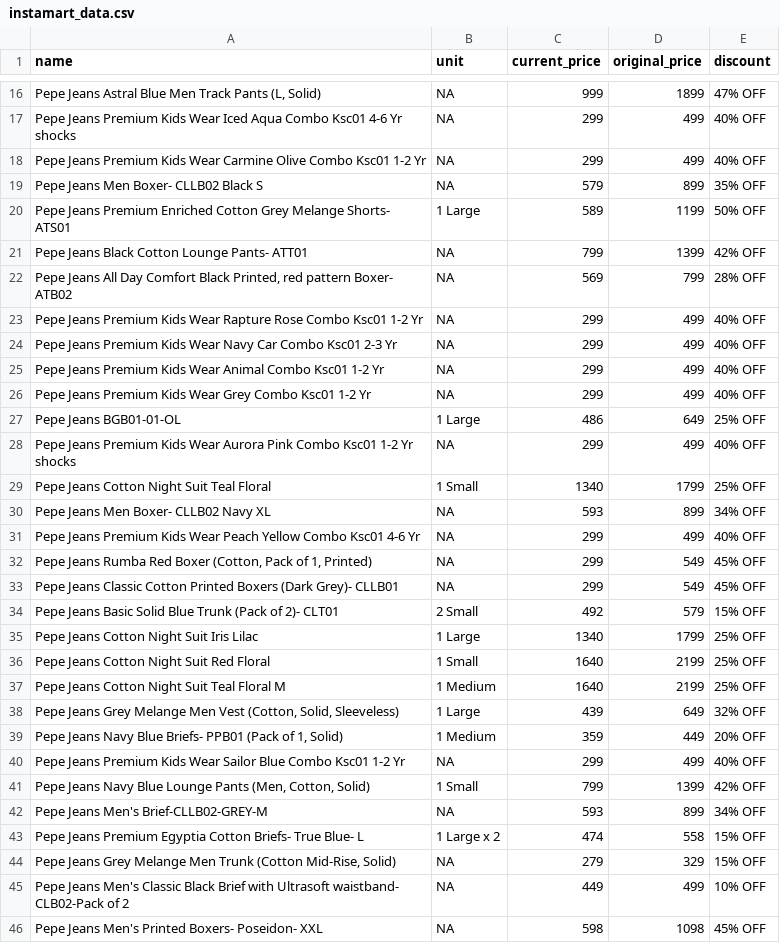
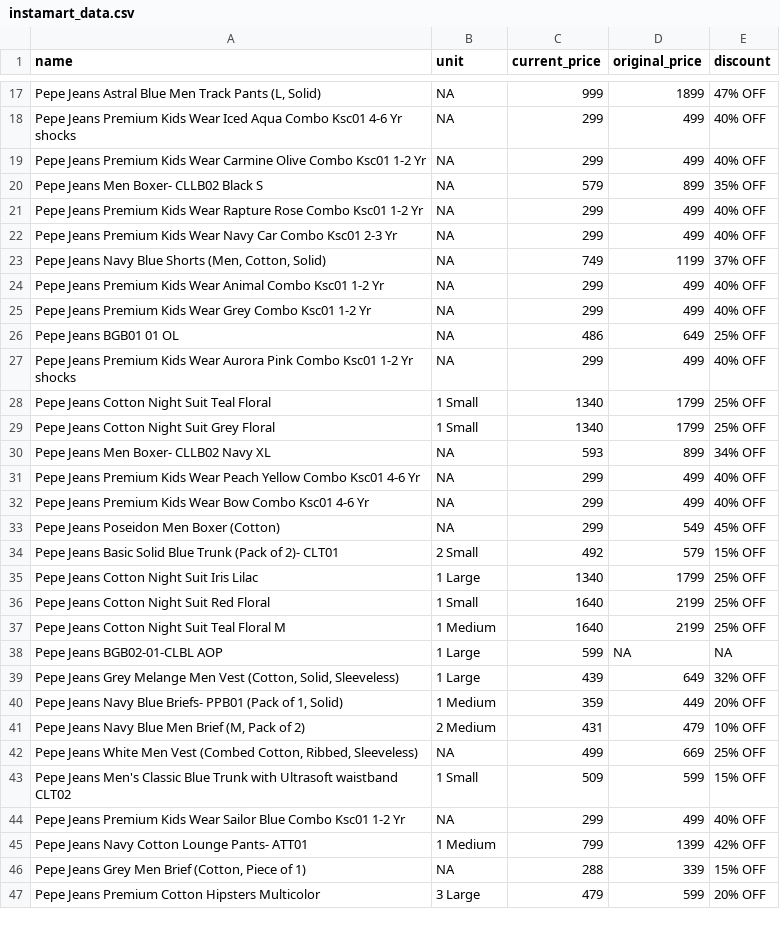
Before and after one commit to Amal-GBL/PricePulse, a CSV file: instamart_data.csv, drawn as a sheet; only a part is shown, gaps mark what is left out; the diff covers the shown part only.

```diff
--- a/instamart_data.csv
+++ b/instamart_data.csv
@@ -19,16 +20,15 @@ Pepe Jeans Premium Kids Wear Carmine Olive Combo Ksc01 1-2 Yr,NA,299,499,40% OFF
 Pepe Jeans Men Boxer- CLLB02 Black S,NA,579,899,35% OFF
-Pepe Jeans Premium Enriched Cotton Grey Melange Shorts- ATS01,1 Large,589,1199,50% OFF
-Pepe Jeans Black Cotton Lounge Pants- ATT01,NA,799,1399,42% OFF
-"Pepe Jeans All Day Comfort Black Printed, red pattern Boxer- ATB02",NA,569,799,28% OFF
 Pepe Jeans Premium Kids Wear Rapture Rose Combo Ksc01 1-2 Yr,NA,299,499,40% OFF
 Pepe Jeans Premium Kids Wear Navy Car Combo Ksc01 2-3 Yr,NA,299,499,40% OFF
+"Pepe Jeans Navy Blue Shorts (Men, Cotton, Solid)",NA,749,1199,37% OFF
 Pepe Jeans Premium Kids Wear Animal Combo Ksc01 1-2 Yr,NA,299,499,40% OFF
 Pepe Jeans Premium Kids Wear Grey Combo Ksc01 1-2 Yr,NA,299,499,40% OFF
-Pepe Jeans BGB01-01-OL,1 Large,486,649,25% OFF
+Pepe Jeans BGB01 01 OL,NA,486,649,25% OFF
 Pepe Jeans Premium Kids Wear Aurora Pink Combo Ksc01 1-2 Yr shocks,NA,299,499,40% OFF
 Pepe Jeans Cotton Night Suit Teal Floral,1 Small,1340,1799,25% OFF
+Pepe Jeans Cotton Night Suit Grey Floral,1 Small,1340,1799,25% OFF
 Pepe Jeans Men Boxer- CLLB02 Navy XL,NA,593,899,34% OFF
 Pepe Jeans Premium Kids Wear Peach Yellow Combo Ksc01 4-6 Yr,NA,299,499,40% OFF
-"Pepe Jeans Rumba Red Boxer (Cotton, Pack of 1, Printed)",NA,299,549,45% OFF
-Pepe Jeans Classic Cotton Printed Boxers (Dark Grey)- CLLB01,NA,299,549,45% OFF
+Pepe Jeans Premium Kids Wear Bow Combo Ksc01 4-6 Yr,NA,299,499,40% OFF
+Pepe Jeans Poseidon Men Boxer (Cotton),NA,299,549,45% OFF
 Pepe Jeans Basic Solid Blue Trunk (Pack of 2)- CLT01,2 Small,492,579,15% OFF
@@ -37,10 +37,11 @@ Pepe Jeans Cotton Night Suit Red Floral,1 Small,1640,2199,25% OFF
 Pepe Jeans Cotton Night Suit Teal Floral M,1 Medium,1640,2199,25% OFF
+Pepe Jeans BGB02-01-CLBL AOP,1 Large,599,NA,NA
 "Pepe Jeans Grey Melange Men Vest (Cotton, Solid, Sleeveless)",1 Large,439,649,32% OFF
 "Pepe Jeans Navy Blue Briefs- PPB01 (Pack of 1, Solid)",1 Medium,359,449,20% OFF
+"Pepe Jeans Navy Blue Men Brief (M, Pack of 2)",2 Medium,431,479,10% OFF
+"Pepe Jeans White Men Vest (Combed Cotton, Ribbed, Sleeveless)",NA,499,669,25% OFF
+Pepe Jeans Men's Classic Blue Trunk with Ultrasoft waistband CLT02,1 Small,509,599,15% OFF
 Pepe Jeans Premium Kids Wear Sailor Blue Combo Ksc01 1-2 Yr,NA,299,499,40% OFF
-"Pepe Jeans Navy Blue Lounge Pants (Men, Cotton, Solid)",1 Small,799,1399,42% OFF
-Pepe Jeans Men's Brief-CLLB02-GREY-M,NA,593,899,34% OFF
-Pepe Jeans Premium Egyptia Cotton Briefs- True Blue- L,1 Large x 2,474,558,15% OFF
-"Pepe Jeans Grey Melange Men Trunk (Cotton Mid-Rise, Solid)",NA,279,329,15% OFF
-Pepe Jeans Men's Classic Black Brief with Ultrasoft waistband- CLB02-Pack of 2,NA,449,499,10% OFF
-Pepe Jeans Men's Printed Boxers- Poseidon- XXL,NA,598,1098,45% OFF
+Pepe Jeans Navy Cotton Lounge Pants- ATT01,1 Medium,799,1399,42% OFF
+"Pepe Jeans Grey Men Brief (Cotton, Piece of 1)",NA,288,339,15% OFF
+Pepe Jeans Premium Cotton Hipsters Multicolor,3 Large,479,599,20% OFF
```
Also changed, not shown: 6 added rows, 2 removed rows and 6 edited cells elsewhere in this file, 1 other file.
